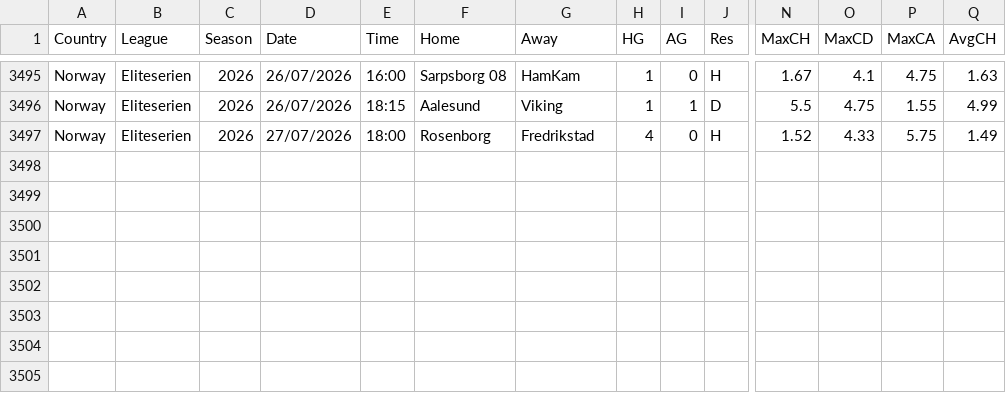
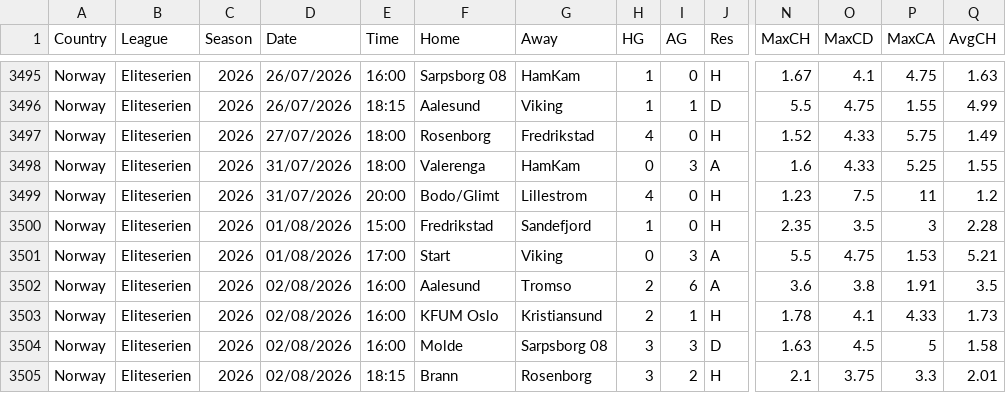
Before and after one commit to majoroka/sportBet-App, a CSV file: public/data/standings/NOR.csv, drawn as a sheet; only a part is shown, gaps mark what is left out; rows hold the shown columns only; the diff names each change by its address in the sheet, - before the commit and + after, or states it on an @@ line.

```diff
--- a/public/data/standings/NOR.csv
+++ b/public/data/standings/NOR.csv
+row 3498: Norway | Eliteserien | 2026 | 31/07/2026 | 18:00 | Valerenga | HamKam | 0 | 3 | A | 1.6 | 4.33 | 5.25 | 1.55
+row 3499: Norway | Eliteserien | 2026 | 31/07/2026 | 20:00 | Bodo/Glimt | Lillestrom | 4 | 0 | H | 1.23 | 7.5 | 11 | 1.2
+row 3500: Norway | Eliteserien | 2026 | 01/08/2026 | 15:00 | Fredrikstad | Sandefjord | 1 | 0 | H | 2.35 | 3.5 | 3 | 2.28
+row 3501: Norway | Eliteserien | 2026 | 01/08/2026 | 17:00 | Start | Viking | 0 | 3 | A | 5.5 | 4.75 | 1.53 | 5.21
+row 3502: Norway | Eliteserien | 2026 | 02/08/2026 | 16:00 | Aalesund | Tromso | 2 | 6 | A | 3.6 | 3.8 | 1.91 | 3.5
+row 3503: Norway | Eliteserien | 2026 | 02/08/2026 | 16:00 | KFUM Oslo | Kristiansund | 2 | 1 | H | 1.78 | 4.1 | 4.33 | 1.73
+row 3504: Norway | Eliteserien | 2026 | 02/08/2026 | 16:00 | Molde | Sarpsborg 08 | 3 | 3 | D | 1.63 | 4.5 | 5 | 1.58
+row 3505: Norway | Eliteserien | 2026 | 02/08/2026 | 18:15 | Brann | Rosenborg | 3 | 2 | H | 2.1 | 3.75 | 3.3 | 2.01
```
Also changed, not shown: public/data/standings/ARG.csv, public/data/standings/CHN.csv, 9 other files.
